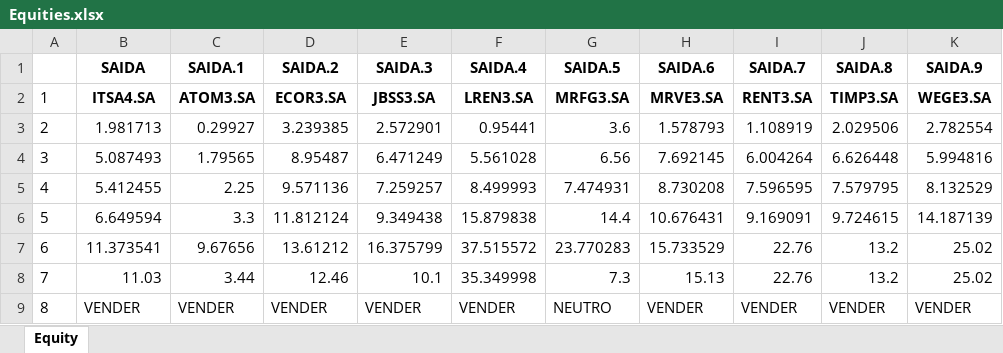
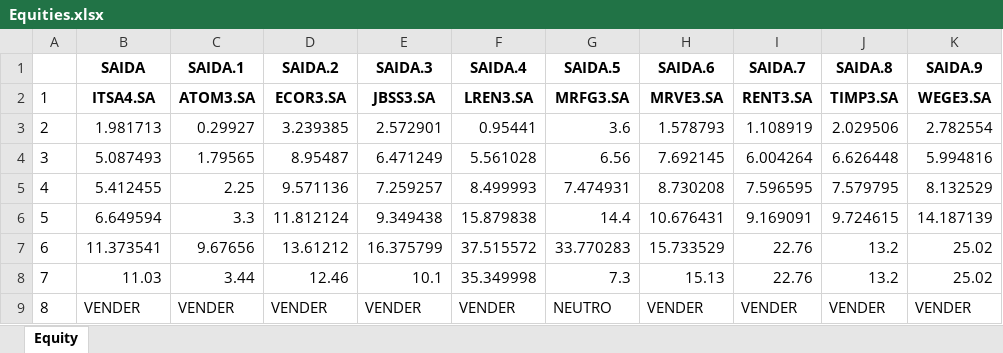
Before and after one commit to mfhorita/Equities, an Excel workbook: Equities.xlsx, sheet Equity, drawn as a sheet; values as stored, in another font and other column widths than the file's, no borders; the diff names each change by its address in the sheet, - before the commit and + after, or states it on an @@ line.

```diff
--- a/Equities.xlsx (sheet Equity)
+++ b/Equities.xlsx (sheet Equity)
-G7 (SAIDA.5): 23.770283
+G7 (SAIDA.5): 33.770283
```
Also changed, not shown: 1 other file.
